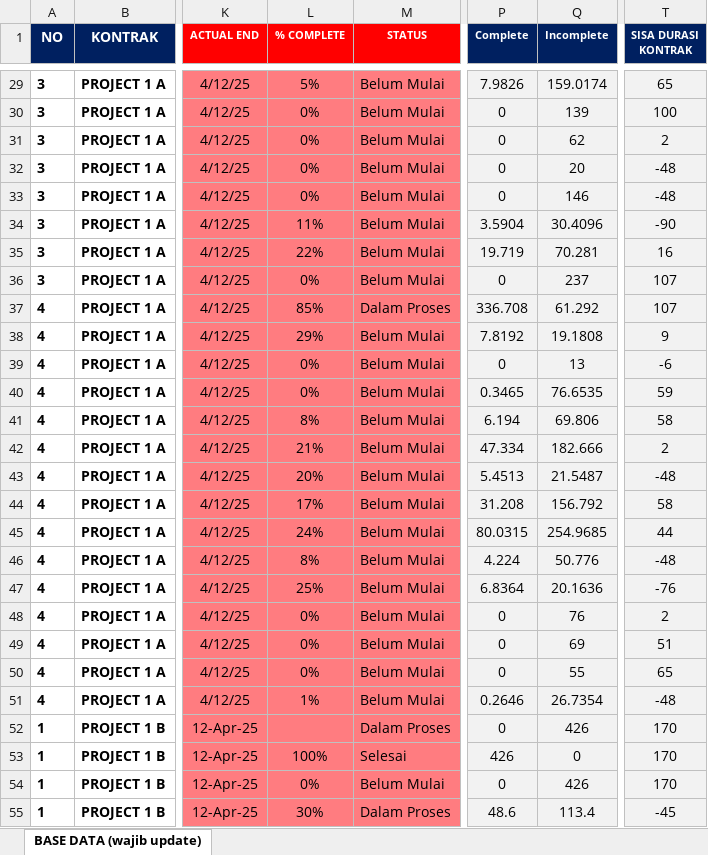
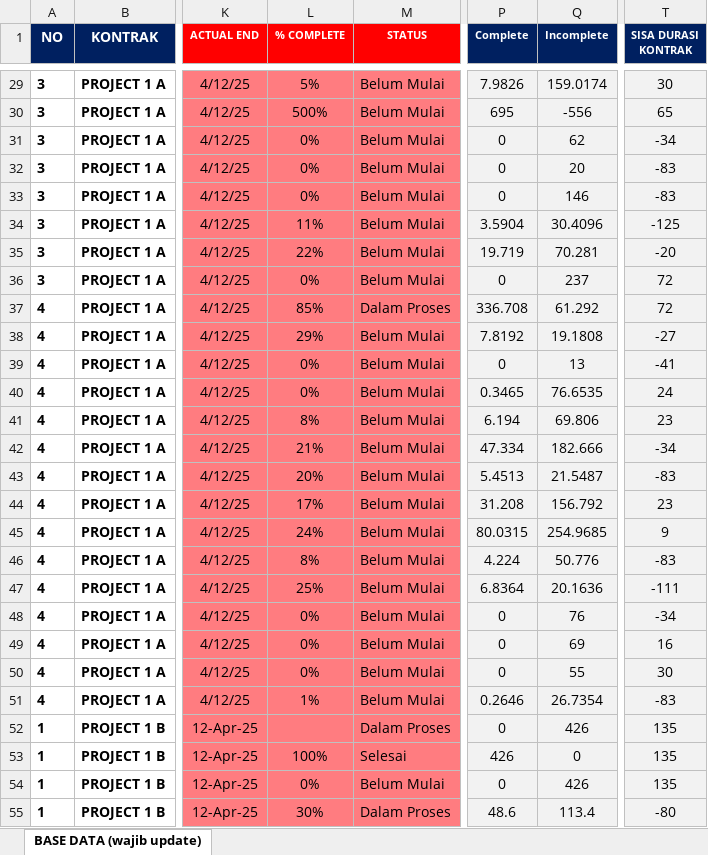
Before and after one commit to quicksxope/dashboardapp-proto, an Excel workbook: data/Data_project_monitoring.xlsx, sheet BASE DATA (wajib update), drawn as a sheet; only a part is shown, gaps mark what is left out; values as stored, in another font and other column widths than the file's, no borders; conditional formats and table styles not drawn; the diff covers the shown part only; the diff names each change by its address in the sheet, - before the commit and + after, or states it on an @@ line.

```diff
--- a/data/Data_project_monitoring.xlsx (sheet BASE DATA (wajib update))
+++ b/data/Data_project_monitoring.xlsx (sheet BASE DATA (wajib update))
-T29 (SISA DURASI KONTRAK): 65
+T29 (SISA DURASI KONTRAK): 30
-L30 (% COMPLETE): 0%
+L30 (% COMPLETE): 500%
-P30 (Complete): 0
+P30 (Complete): 695
-Q30 (Incomplete): 139
+Q30 (Incomplete): -556
-T30 (SISA DURASI KONTRAK): 100
+T30 (SISA DURASI KONTRAK): 65
-T31 (SISA DURASI KONTRAK): 2
+T31 (SISA DURASI KONTRAK): -34
-T32:T33 (SISA DURASI KONTRAK): -48
+T32:T33 (SISA DURASI KONTRAK): -83
-T34 (SISA DURASI KONTRAK): -90
+T34 (SISA DURASI KONTRAK): -125
-T35 (SISA DURASI KONTRAK): 16
+T35 (SISA DURASI KONTRAK): -20
-T36:T37 (SISA DURASI KONTRAK): 107
+T36:T37 (SISA DURASI KONTRAK): 72
-T38 (SISA DURASI KONTRAK): 9
+T38 (SISA DURASI KONTRAK): -27
-T39 (SISA DURASI KONTRAK): -6
+T39 (SISA DURASI KONTRAK): -41
-T40 (SISA DURASI KONTRAK): 59
+T40 (SISA DURASI KONTRAK): 24
-T41 (SISA DURASI KONTRAK): 58
+T41 (SISA DURASI KONTRAK): 23
-T42 (SISA DURASI KONTRAK): 2
+T42 (SISA DURASI KONTRAK): -34
-T43 (SISA DURASI KONTRAK): -48
+T43 (SISA DURASI KONTRAK): -83
-T44 (SISA DURASI KONTRAK): 58
+T44 (SISA DURASI KONTRAK): 23
-T45 (SISA DURASI KONTRAK): 44
+T45 (SISA DURASI KONTRAK): 9
-T46 (SISA DURASI KONTRAK): -48
+T46 (SISA DURASI KONTRAK): -83
-T47 (SISA DURASI KONTRAK): -76
+T47 (SISA DURASI KONTRAK): -111
-T48 (SISA DURASI KONTRAK): 2
+T48 (SISA DURASI KONTRAK): -34
-T49 (SISA DURASI KONTRAK): 51
+T49 (SISA DURASI KONTRAK): 16
-T50 (SISA DURASI KONTRAK): 65
+T50 (SISA DURASI KONTRAK): 30
-T51 (SISA DURASI KONTRAK): -48
+T51 (SISA DURASI KONTRAK): -83
-T52:T54 (SISA DURASI KONTRAK): 170
+T52:T54 (SISA DURASI KONTRAK): 135
-T55 (SISA DURASI KONTRAK): -45
+T55 (SISA DURASI KONTRAK): -80
```
Also changed, not shown: 99 edited cells elsewhere in this sheet.
